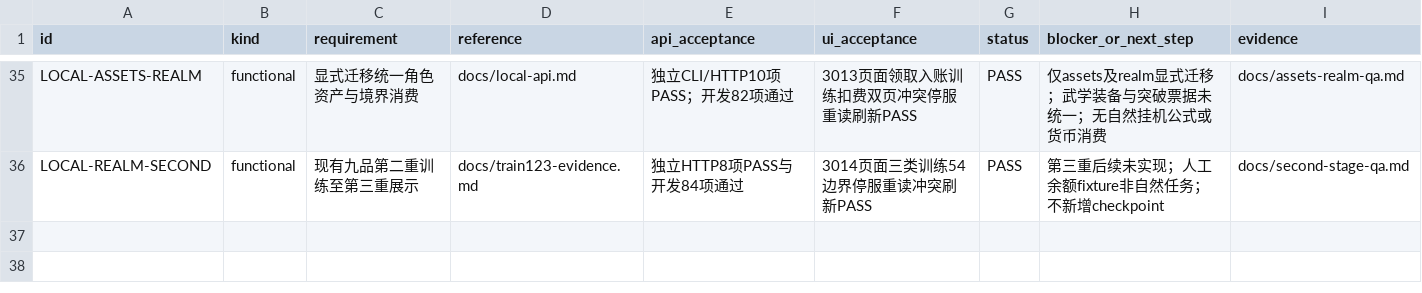
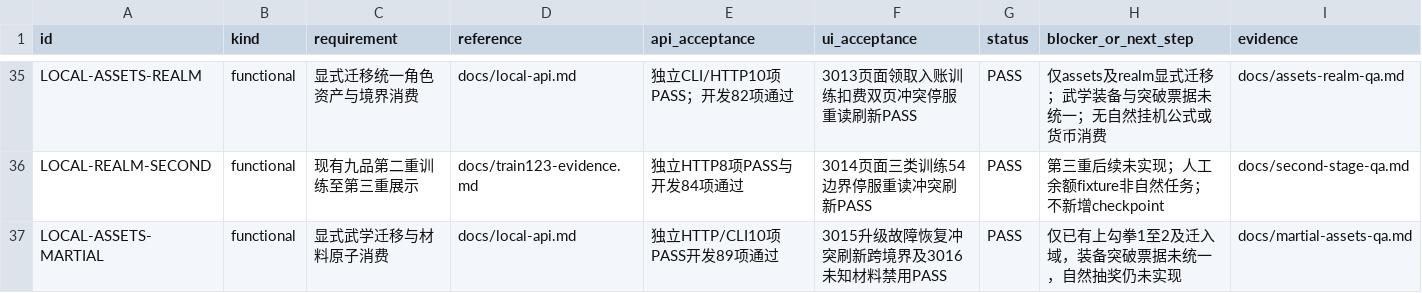
Before and after one commit to linGuangFeng/game-zizaijianghu, a CSV file: docs/acceptance-matrix.csv, drawn as a sheet; only a part is shown, gaps mark what is left out; the diff names each change by its address in the sheet, - before the commit and + after, or states it on an @@ line.

Commit message:
Unify martial material spending in character asset transactions

```diff
--- a/docs/acceptance-matrix.csv
+++ b/docs/acceptance-matrix.csv
+row 37: LOCAL-ASSETS-MARTIAL | functional | 显式武学迁移与材料原子消费 | docs/local-api.md | 独立HTTP/CLI10项PASS开发89项通过 | 3015升级故障恢复冲突刷新跨境界及3016未知材料禁用PASS | PASS | 仅已有上勾拳1至2及迁入域，装备突破票据未统一，自然抽奖仍未实现 | docs/martial-assets-qa.md
```
Also changed, not shown: docs/task-board.csv, 35 other files.
